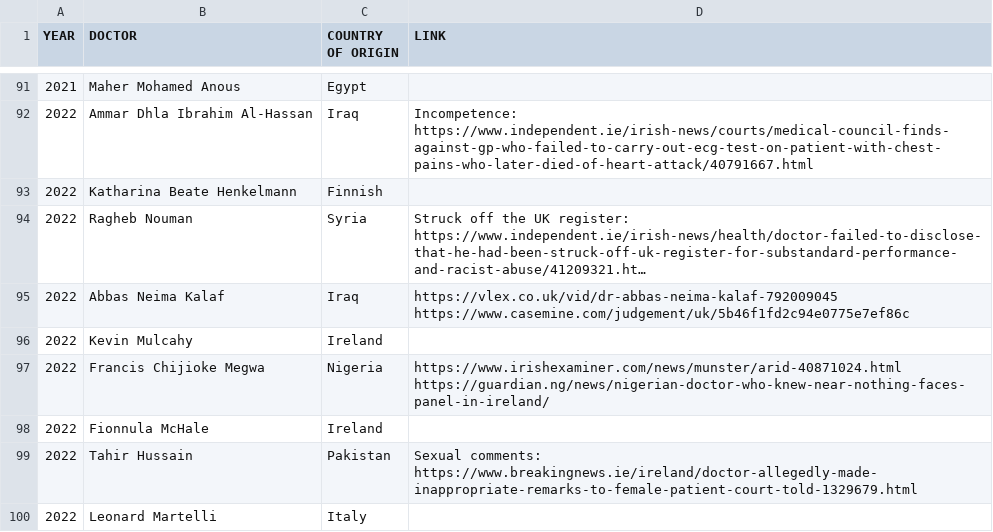
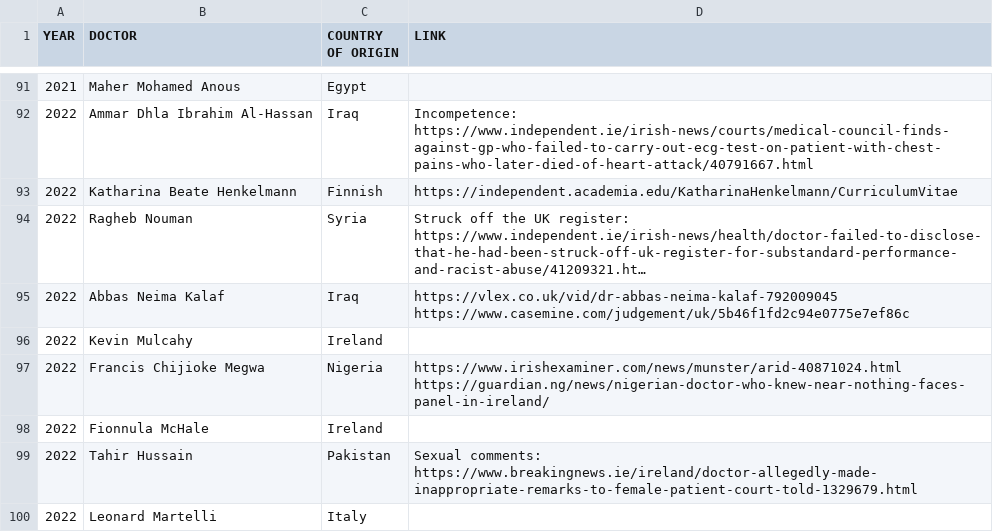
Before and after one commit to cliff-swan/doctors-misconduct-ireland, a CSV file: misconduct-doctors-ireland.csv, drawn as a sheet; only a part is shown, gaps mark what is left out; long unchanged cells end in …; the diff names each change by its address in the sheet, - before the commit and + after, or states it on an @@ line.

Commit message:
Update misconduct-doctors-ireland.csv

```diff
--- a/misconduct-doctors-ireland.csv
+++ b/misconduct-doctors-ireland.csv
-D93 (LINK): (empty)
+D93 (LINK): https://independent.academia.edu/KatharinaHenkelmann/CurriculumVitae
```
